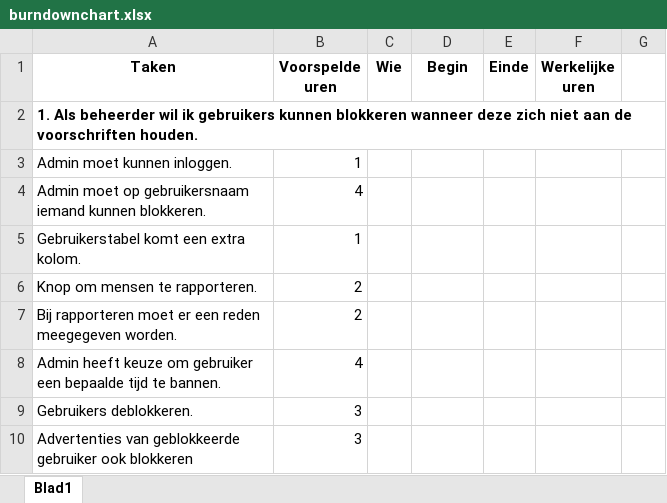
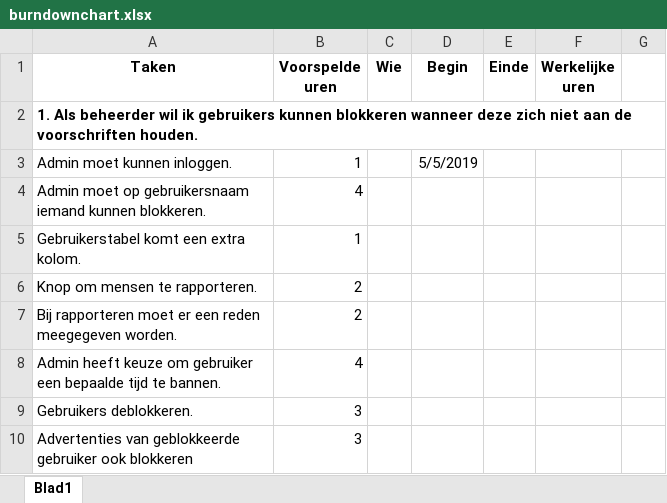
Before and after one commit to Bastastic/Veiling-site-met-PHP, an Excel workbook: Documenten EenmaalAndermaal/Sprint voortgang/burndownchart.xlsx, sheet Blad1, drawn as a sheet; only a part is shown; values as stored, in another font and other column widths than the file's, no borders; the diff names each change by its address in the sheet, - before the commit and + after, or states it on an @@ line.

Commit message:
Update burndownchart.xlsx

```diff
--- a/Documenten EenmaalAndermaal/Sprint voortgang/burndownchart.xlsx (sheet Blad1)
+++ b/Documenten EenmaalAndermaal/Sprint voortgang/burndownchart.xlsx (sheet Blad1)
-D3 (Begin): (empty)
+D3 (Begin): 5/5/2019
```
